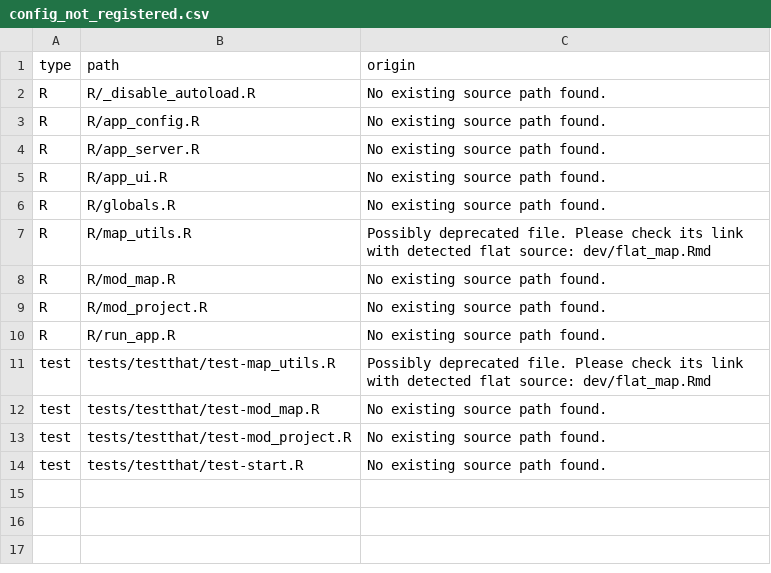
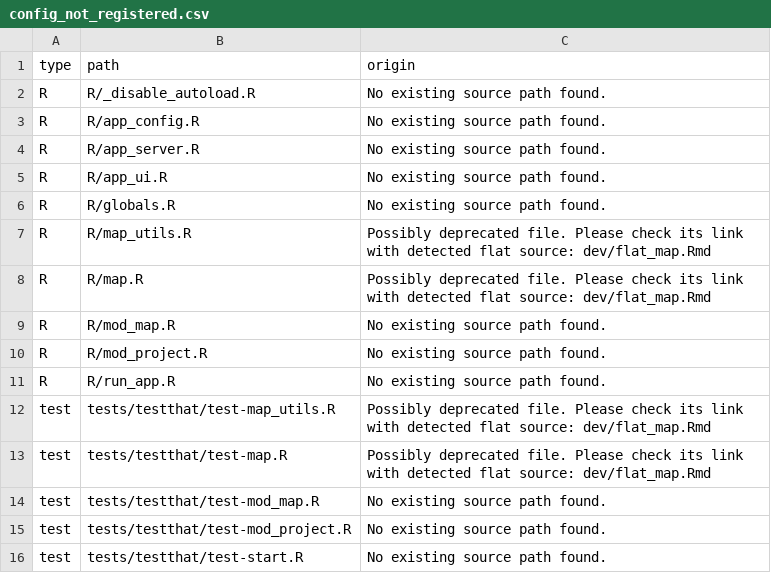
Before and after one commit to promotionsante/exploratorium, a CSV file: dev/config_not_registered.csv, drawn as a sheet.

```diff
--- a/dev/config_not_registered.csv
+++ b/dev/config_not_registered.csv
@@ -7,2 +7,3 @@
 "R","R/map_utils.R","Possibly deprecated file. Please check its link with detected flat source: dev/flat_map.Rmd"
+"R","R/map.R","Possibly deprecated file. Please check its link with detected flat source: dev/flat_map.Rmd"
 "R","R/mod_map.R","No existing source path found."
@@ -11,2 +12,3 @@
 "test","tests/testthat/test-map_utils.R","Possibly deprecated file. Please check its link with detected flat source: dev/flat_map.Rmd"
+"test","tests/testthat/test-map.R","Possibly deprecated file. Please check its link with detected flat source: dev/flat_map.Rmd"
 "test","tests/testthat/test-mod_map.R","No existing source path found."
```
Also changed, not shown: 7 other files.
